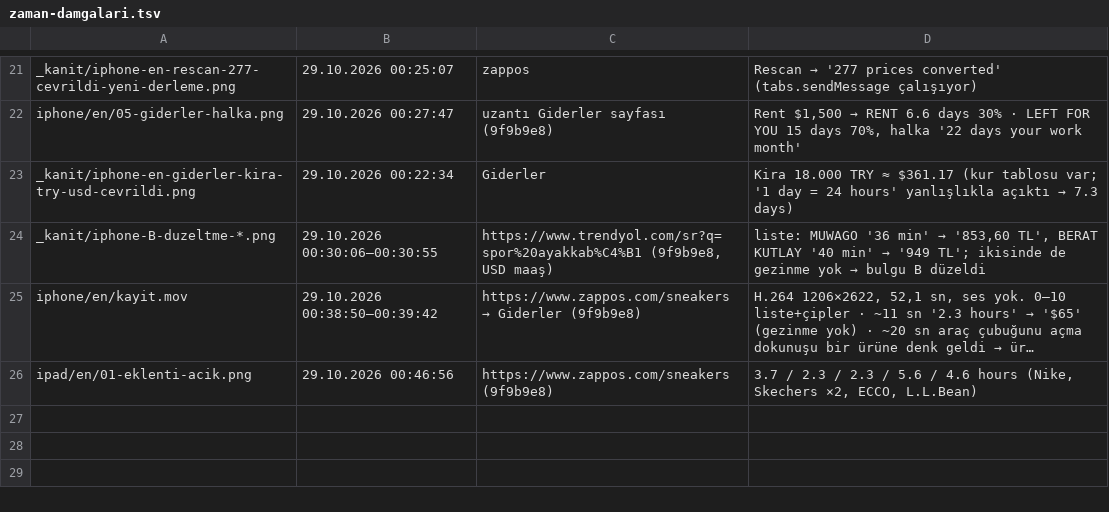
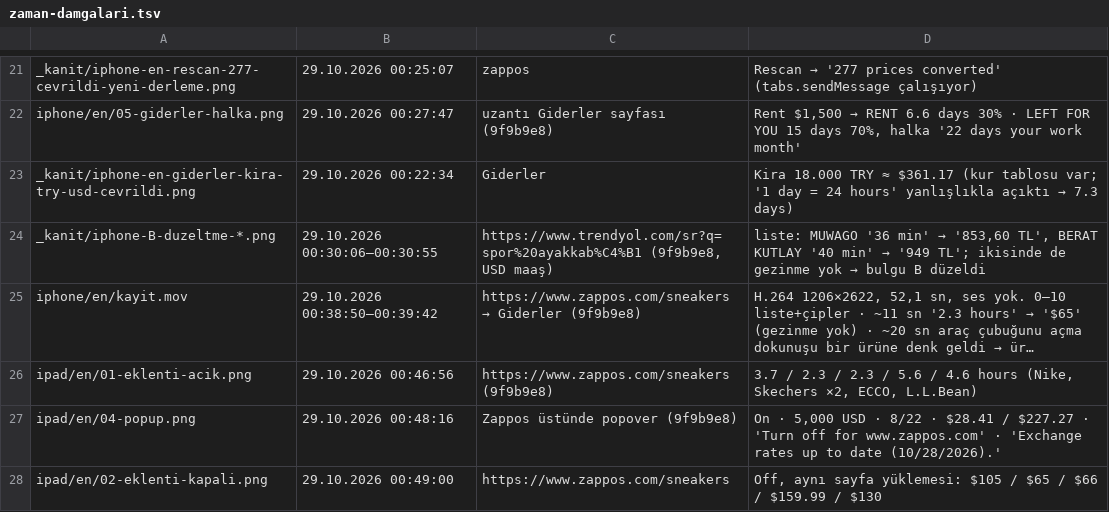
Before and after one commit to hamarat52/income-vs-desires, a TSV file: store/raw-safari/_kanit/zaman-damgalari.tsv, drawn as a sheet; only a part is shown, gaps mark what is left out; long unchanged cells end in …; the diff names each change by its address in the sheet, - before the commit and + after, or states it on an @@ line.

Commit message:
feat(mağaza): iPad EN 02 kapalı + 04 popover

```diff
--- a/store/raw-safari/_kanit/zaman-damgalari.tsv
+++ b/store/raw-safari/_kanit/zaman-damgalari.tsv
+row 27: ipad/en/04-popup.png | 29.10.2026 00:48:16 | Zappos üstünde popover (9f9b9e8) | On · 5,000 USD · 8/22 · $28.41 / $227.27 · 'Turn off for www.zappos.com' · 'Exchange rates up to date (10/28/2026).'
+row 28: ipad/en/02-eklenti-kapali.png | 29.10.2026 00:49:00 | https://www.zappos.com/sneakers | Off, aynı sayfa yüklemesi: $105 / $65 / $66 / $159.99 / $130
```
Also changed, not shown: 2 other files.
